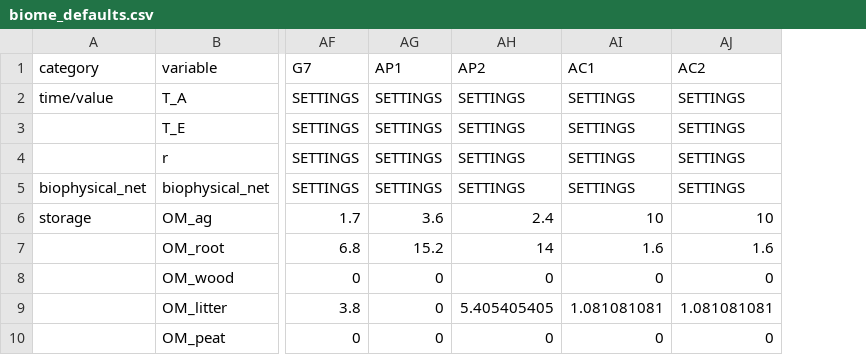
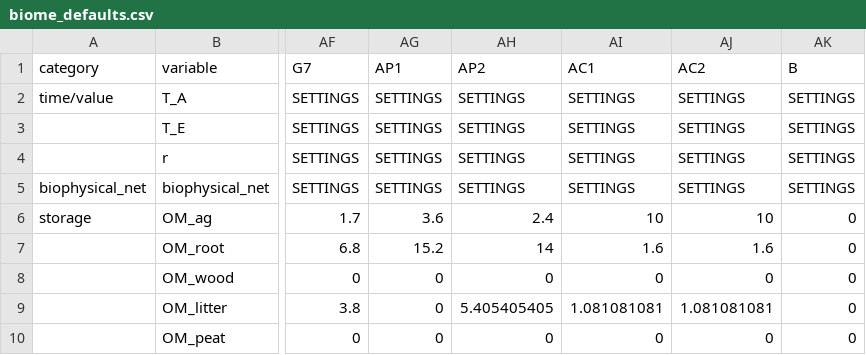
Before and after one commit to ebimodeling/ghgvcR, a CSV file: data-raw/biome_defaults.csv, drawn as a sheet; only a part is shown, gaps mark what is left out; the diff names each change by its address in the sheet, - before the commit and + after, or states it on an @@ line.

Commit message:
fix barren biome issues.

```diff
--- a/data-raw/biome_defaults.csv
+++ b/data-raw/biome_defaults.csv
+column AK (B), rows 2-10: SETTINGS | SETTINGS | SETTINGS | SETTINGS | 0 | 0 | 0 | 0 | 0
```
Also changed, not shown: data-raw/koppen_biomes.csv, 3 other files.
